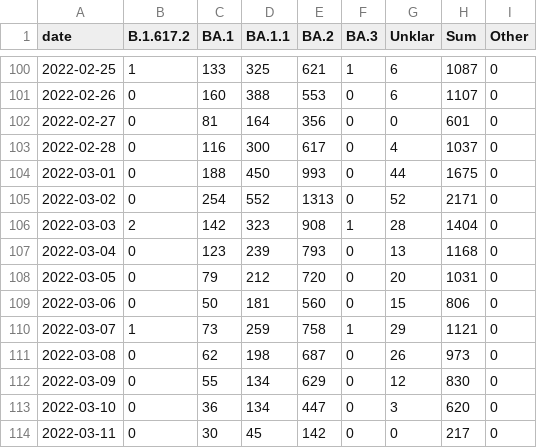
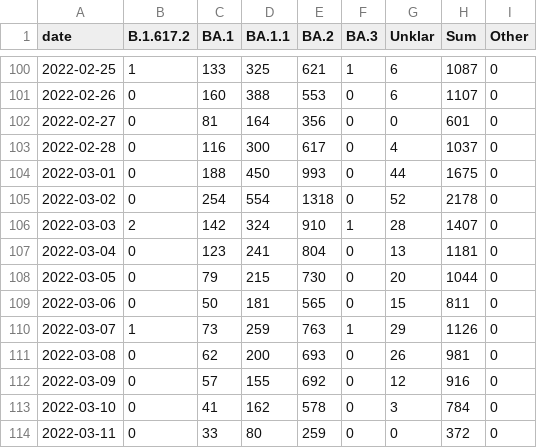
Before and after one commit to lenaschimmel/desh-data, a CSV file: data/table/omicron_N.csv, drawn as a sheet; only a part is shown, gaps mark what is left out; the diff covers the shown part only.

```diff
--- a/data/table/omicron_N.csv
+++ b/data/table/omicron_N.csv
@@ -104,11 +104,11 @@ date,B.1.617.2,BA.1,BA.1.1,BA.2,BA.3,Unklar,Sum,Other
 2022-03-01,0,188,450,993,0,44,1675,0
-2022-03-02,0,254,552,1313,0,52,2171,0
-2022-03-03,2,142,323,908,1,28,1404,0
-2022-03-04,0,123,239,793,0,13,1168,0
-2022-03-05,0,79,212,720,0,20,1031,0
-2022-03-06,0,50,181,560,0,15,806,0
-2022-03-07,1,73,259,758,1,29,1121,0
-2022-03-08,0,62,198,687,0,26,973,0
-2022-03-09,0,55,134,629,0,12,830,0
-2022-03-10,0,36,134,447,0,3,620,0
-2022-03-11,0,30,45,142,0,0,217,0
+2022-03-02,0,254,554,1318,0,52,2178,0
+2022-03-03,2,142,324,910,1,28,1407,0
+2022-03-04,0,123,241,804,0,13,1181,0
+2022-03-05,0,79,215,730,0,20,1044,0
+2022-03-06,0,50,181,565,0,15,811,0
+2022-03-07,1,73,259,763,1,29,1126,0
+2022-03-08,0,62,200,693,0,26,981,0
+2022-03-09,0,57,155,692,0,12,916,0
+2022-03-10,0,41,162,578,0,3,784,0
+2022-03-11,0,33,80,259,0,0,372,0
```
Also changed, not shown: 3 added rows and 6 edited cells elsewhere in this file, data/table/omicron_NX.csv, data/table/omicron_NX_collapsed.csv, 19 other files.
